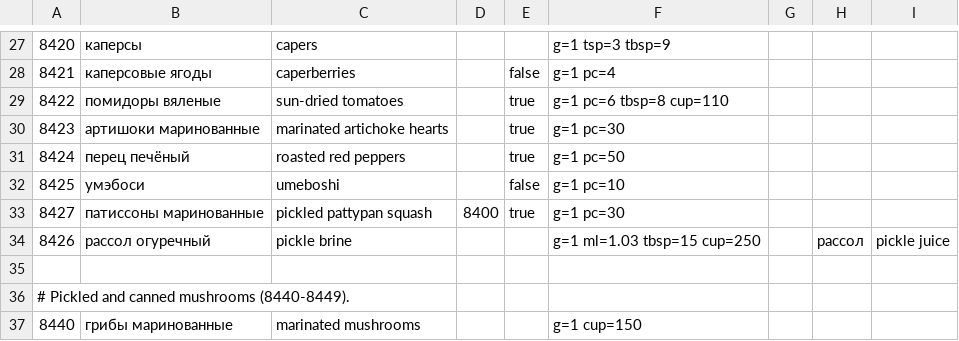
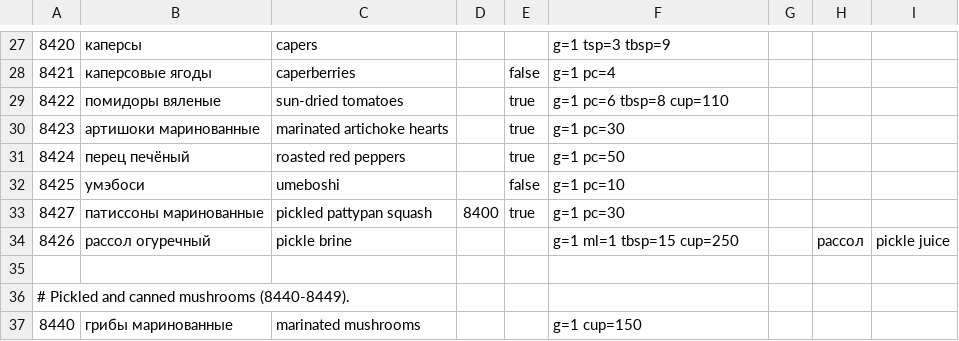
Before and after one commit to naturalperformance-studio/recipe-fork, a TSV file: dictionary/seasoning-preserves.tsv, drawn as a sheet; only a part is shown, gaps mark what is left out.

```diff
--- a/dictionary/seasoning-preserves.tsv
+++ b/dictionary/seasoning-preserves.tsv
@@ -33,3 +33,3 @@
 8427	патиссоны маринованные	pickled pattypan squash	8400	true	g=1 pc=30
-8426	рассол огуречный	pickle brine			g=1 ml=1.03 tbsp=15 cup=250		рассол	pickle juice
+8426	рассол огуречный	pickle brine			g=1 ml=1 tbsp=15 cup=250		рассол	pickle juice
 
```
Also changed, not shown: 3 other files.
